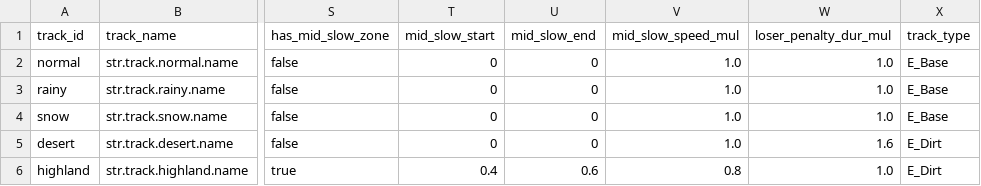
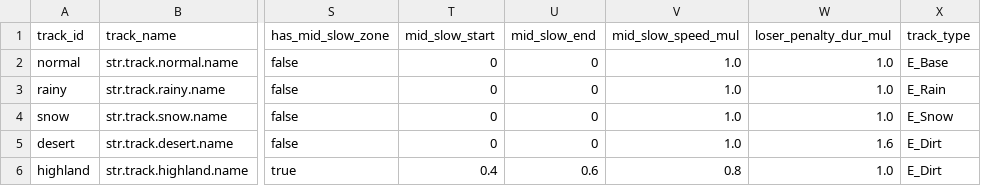
Before and after one commit to LeeJuls/DopamineRace, a CSV file: Assets/Resources/Data/TrackDB.csv, drawn as a sheet; only a part is shown, gaps mark what is left out; the diff names each change by its address in the sheet, - before the commit and + after, or states it on an @@ line.

```diff
--- a/Assets/Resources/Data/TrackDB.csv
+++ b/Assets/Resources/Data/TrackDB.csv
-X3 (track_type): E_Base
+X3 (track_type): E_Rain
-X4 (track_type): E_Base
+X4 (track_type): E_Snow
```
Also changed, not shown: Assets/Resources/Data/StringTable.csv, 2 other files.
